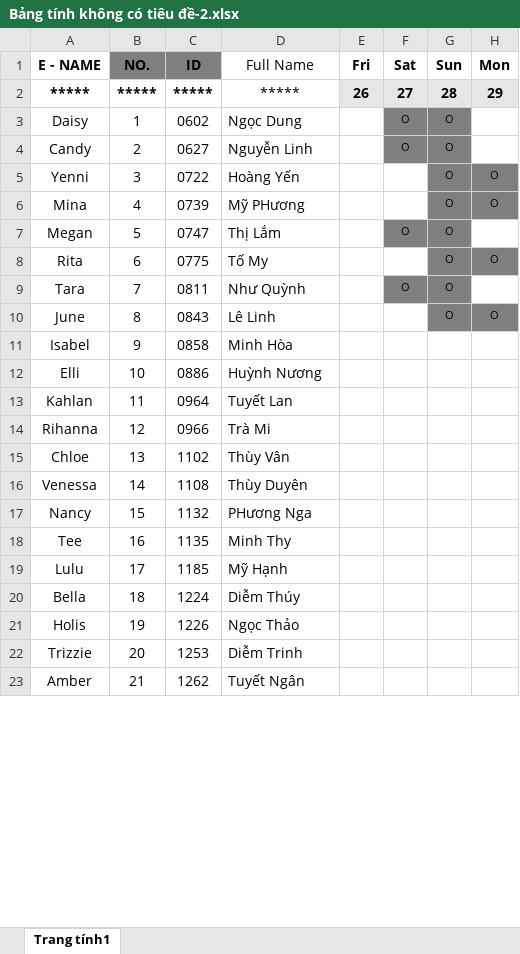
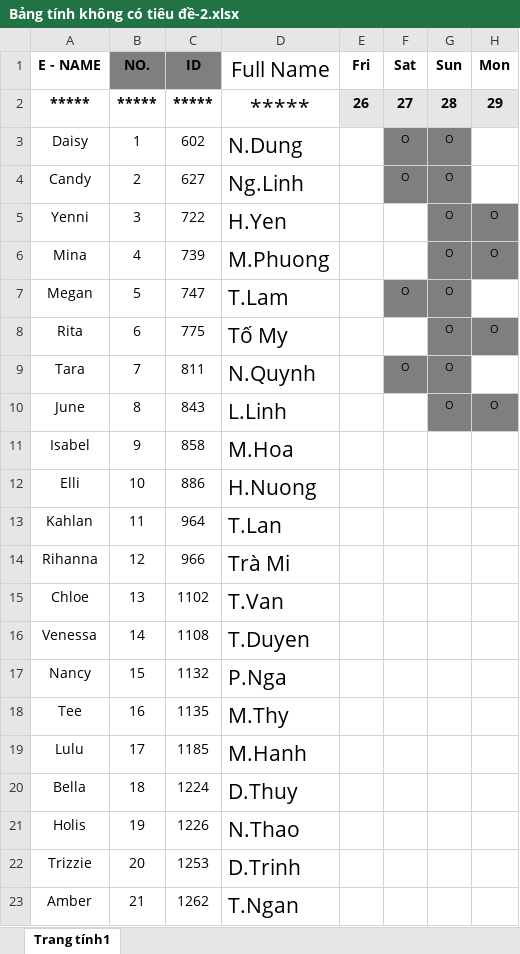
Before and after one commit to Chats-club/roter-ga, an Excel workbook: uploads/Bảng tính không có tiêu đề-2.xlsx, sheet Trang tính1, drawn as a sheet; only a part is shown; values as stored, in another font and other column widths than the file's, no borders; charts and pictures not drawn; the diff covers the shown part only; the diff names each change by its address in the sheet, - before the commit and + after, or states it on an @@ line.

```diff
--- a/uploads/Bảng tính không có tiêu đề-2.xlsx (sheet Trang tính1)
+++ b/uploads/Bảng tính không có tiêu đề-2.xlsx (sheet Trang tính1)
@@ D1:D23 text size: larger @@
-C3: 0602
+C3: 602
-D3: Ngọc Dung
+D3: N.Dung
-C4: 0627
+C4: 627
-D4: Nguyễn Linh
+D4: Ng.Linh
-C5: 0722
+C5: 722
-D5: Hoàng Yến
+D5: H.Yen
-C6: 0739
+C6: 739
-D6: Mỹ PHương
+D6: M.Phuong
-C7: 0747
+C7: 747
-D7: Thị Lắm
+D7: T.Lam
-C8: 0775
+C8: 775
-C9: 0811
+C9: 811
-D9: Như Quỳnh
+D9: N.Quynh
-C10: 0843
+C10: 843
-D10: Lê Linh
+D10: L.Linh
-C11: 0858
+C11: 858
-D11: Minh Hòa
+D11: M.Hoa
-C12: 0886
+C12: 886
-D12: Huỳnh Nương
+D12: H.Nuong
-C13: 0964
+C13: 964
-D13: Tuyết Lan
+D13: T.Lan
-C14: 0966
+C14: 966
-D15: Thùy Vân
+D15: T.Van
-D16: Thùy Duyên
+D16: T.Duyen
-D17: PHương Nga
+D17: P.Nga
-D18: Minh Thy
+D18: M.Thy
-D19: Mỹ Hạnh
+D19: M.Hanh
-D20: Diễm Thúy
+D20: D.Thuy
-D21: Ngọc Thảo
+D21: N.Thao
-D22: Diễm Trinh
+D22: D.Trinh
-D23: Tuyết Ngân
+D23: T.Ngan
```
Also changed, not shown: 17 edited cells and cell formats elsewhere in this sheet, 9 other files.
